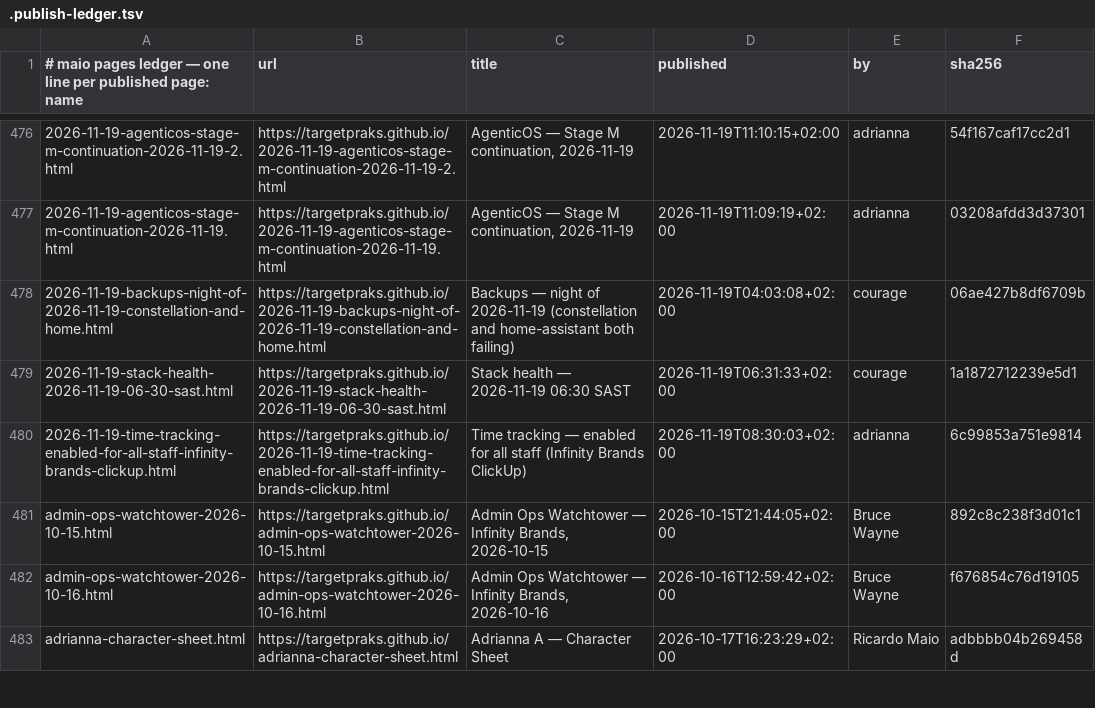
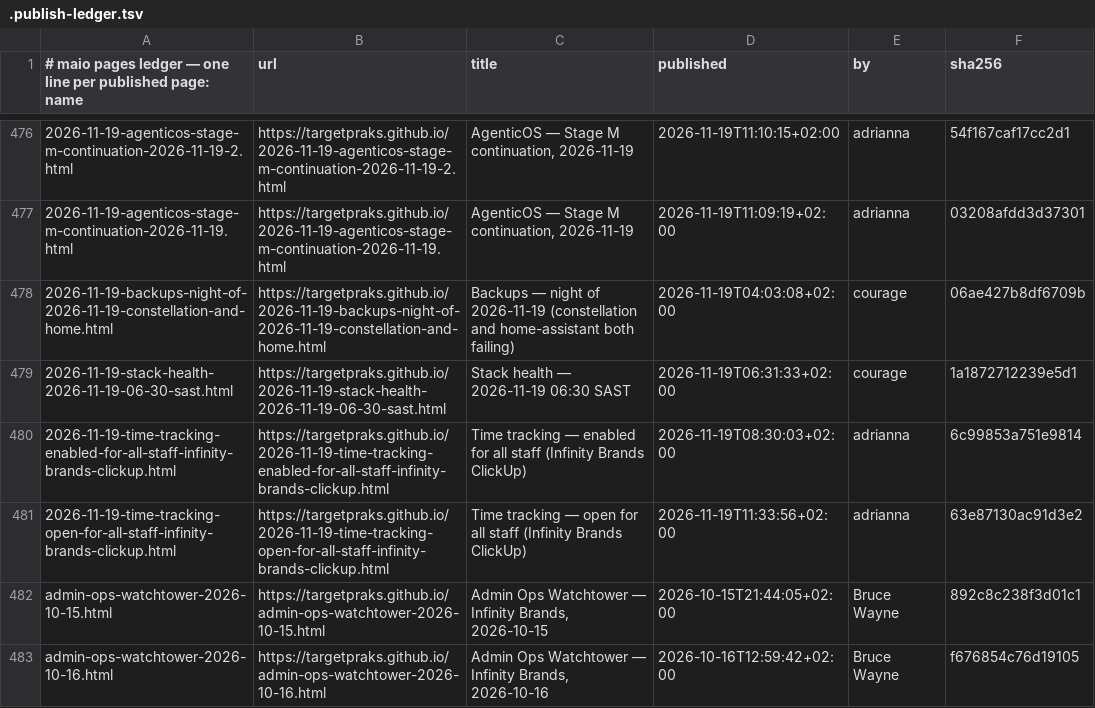
Before and after one commit to targetpraks/targetpraks.github.io, a TSV file: .publish-ledger.tsv, drawn as a sheet; only a part is shown, gaps mark what is left out; the shorter side is filled out with more unchanged rows.

Commit message:
HTML: Time tracking — open for all staff (Infinity Brands ClickUp)

```diff
--- a/.publish-ledger.tsv
+++ b/.publish-ledger.tsv
@@ -480,2 +480,3 @@
 2026-11-19-time-tracking-enabled-for-all-staff-infinity-brands-clickup.html	https://targetpraks.github.io/2026-11-19-time-tracking-enabled-for-all-staff-infinity-brands-clickup.html	Time tracking — enabled for all staff (Infinity Brands ClickUp)	2026-11-19T08:30:03+02:00	adrianna	6c99853a751e9814
+2026-11-19-time-tracking-open-for-all-staff-infinity-brands-clickup.html	https://targetpraks.github.io/2026-11-19-time-tracking-open-for-all-staff-infinity-brands-clickup.html	Time tracking — open for all staff (Infinity Brands ClickUp)	2026-11-19T11:33:56+02:00	adrianna	63e87130ac91d3e2
 admin-ops-watchtower-2026-10-15.html	https://targetpraks.github.io/admin-ops-watchtower-2026-10-15.html	Admin Ops Watchtower — Infinity Brands, 2026-10-15	2026-10-15T21:44:05+02:00	Bruce Wayne	892c8c238f3d01c1
```
Also changed, not shown: 1 other file.
